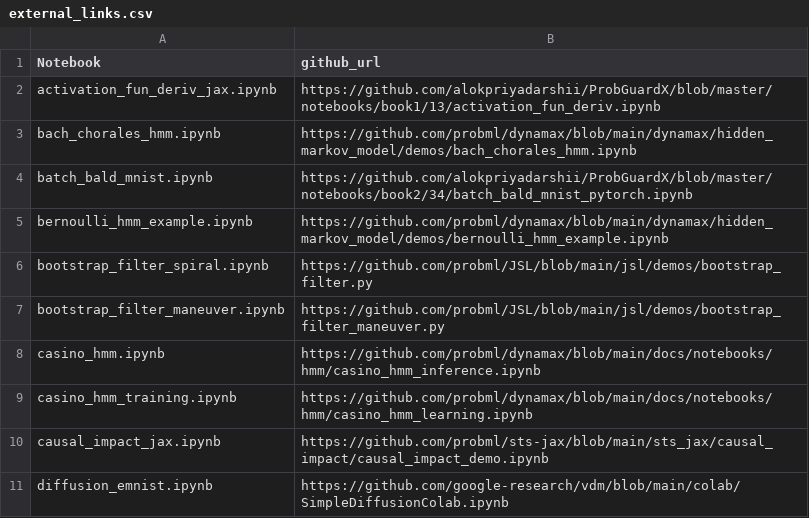
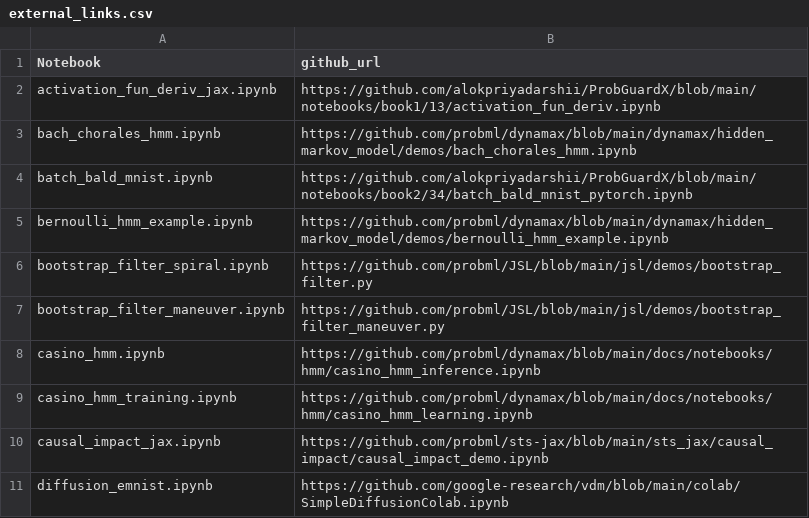
Before and after one commit to alokpriyadarshii/ProbGuardX, a CSV file: external_links.csv, drawn as a sheet; only a part is shown; the diff covers the shown part only.

Commit message:
Fix main branch workflow and dashboard links

```diff
--- a/external_links.csv
+++ b/external_links.csv
@@ -1,5 +1,5 @@
 Notebook,github_url
-activation_fun_deriv_jax.ipynb,https://github.com/alokpriyadarshii/ProbGuardX/blob/master/notebooks/book1/13/activation_fun_deriv.ipynb
+activation_fun_deriv_jax.ipynb,https://github.com/alokpriyadarshii/ProbGuardX/blob/main/notebooks/book1/13/activation_fun_deriv.ipynb
 bach_chorales_hmm.ipynb,https://github.com/probml/dynamax/blob/main/dynamax/hidden_markov_model/demos/bach_chorales_hmm.ipynb
-batch_bald_mnist.ipynb,https://github.com/alokpriyadarshii/ProbGuardX/blob/master/notebooks/book2/34/batch_bald_mnist_pytorch.ipynb
+batch_bald_mnist.ipynb,https://github.com/alokpriyadarshii/ProbGuardX/blob/main/notebooks/book2/34/batch_bald_mnist_pytorch.ipynb
 bernoulli_hmm_example.ipynb,https://github.com/probml/dynamax/blob/main/dynamax/hidden_markov_model/demos/bernoulli_hmm_example.ipynb
```
Also changed, not shown: 11 edited cells elsewhere in this file, 5 other files.
